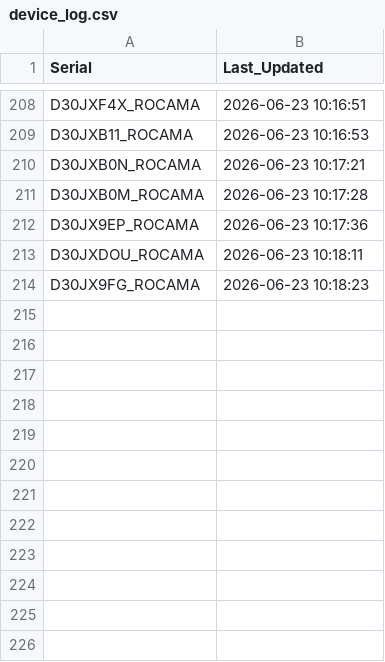
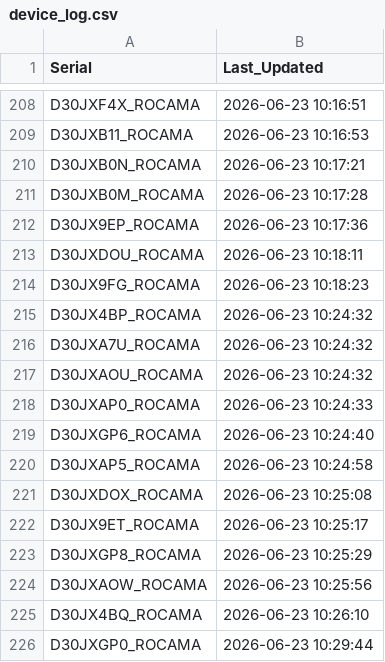
Before and after one commit to gganada/Huenit_update_repo, a CSV file: logs/device_log.csv, drawn as a sheet; only a part is shown, gaps mark what is left out; the diff names each change by its address in the sheet, - before the commit and + after, or states it on an @@ line.

Commit message:
🎯 K210 펌웨어 업데이트 완료 - 총 225개 장치 로그 업데이트

```diff
--- a/logs/device_log.csv
+++ b/logs/device_log.csv
+row 215: D30JX4BP_ROCAMA | 2026-06-23 10:24:32
+row 216: D30JXA7U_ROCAMA | 2026-06-23 10:24:32
+row 217: D30JXAOU_ROCAMA | 2026-06-23 10:24:32
+row 218: D30JXAP0_ROCAMA | 2026-06-23 10:24:33
+row 219: D30JXGP6_ROCAMA | 2026-06-23 10:24:40
+row 220: D30JXAP5_ROCAMA | 2026-06-23 10:24:58
+row 221: D30JXDOX_ROCAMA | 2026-06-23 10:25:08
+row 222: D30JX9ET_ROCAMA | 2026-06-23 10:25:17
+row 223: D30JXGP8_ROCAMA | 2026-06-23 10:25:29
+row 224: D30JXAOW_ROCAMA | 2026-06-23 10:25:56
+row 225: D30JX4BQ_ROCAMA | 2026-06-23 10:26:10
+row 226: D30JXGP0_ROCAMA | 2026-06-23 10:29:44
```
